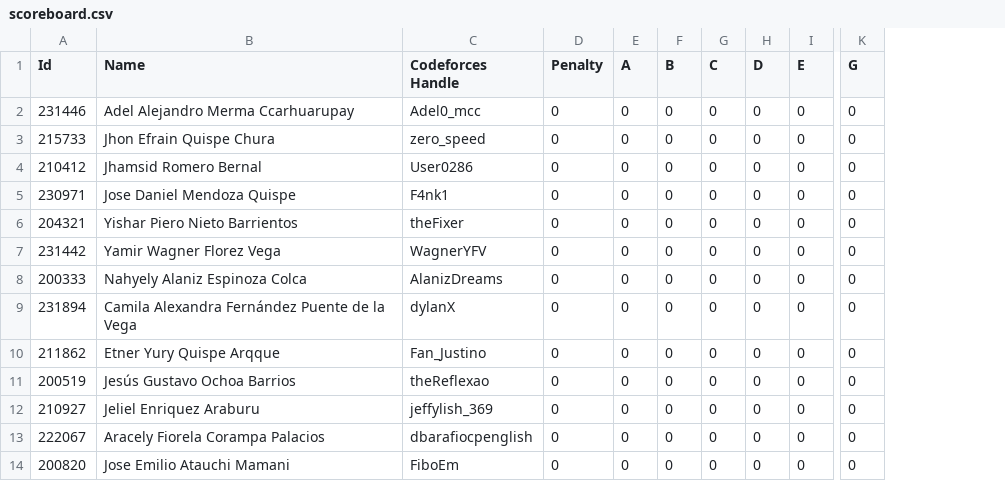
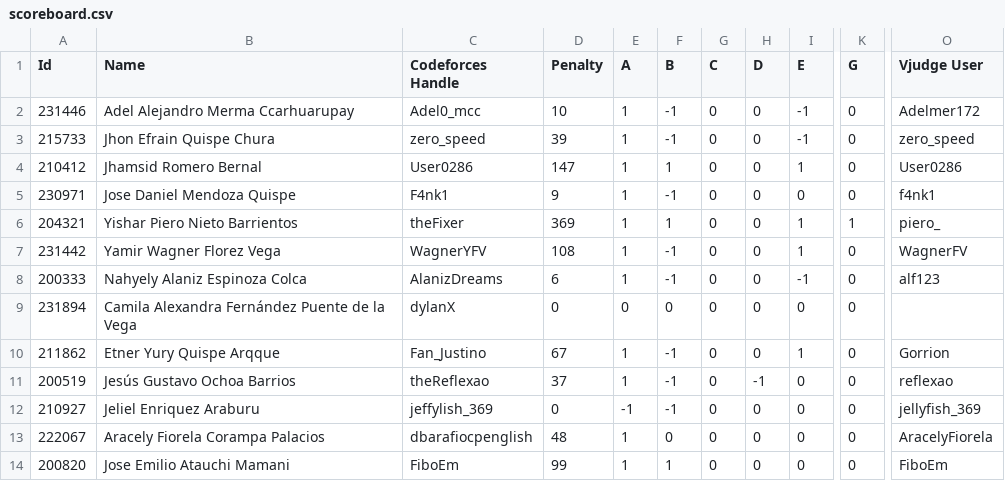
Before and after one commit to Competitive-Programming-UNSAAC/tools, a CSV file: scoreboard/selection/training-camp-argentina-2024/scoreboard.csv, drawn as a sheet; only a part is shown, gaps mark what is left out; the diff covers the shown part only; the diff names each change by its address in the sheet, - before the commit and + after, or states it on an @@ line.

Commit message:
update ranking and scoreboard

```diff
--- a/scoreboard/selection/training-camp-argentina-2024/scoreboard.csv
+++ b/scoreboard/selection/training-camp-argentina-2024/scoreboard.csv
+column O (Vjudge User), rows 2-14: Adelmer172 | zero_speed | User0286 | f4nk1 | piero_ | WagnerFV | alf123 |  | Gorrion | reflexao | jellyfish_369 | AracelyFiorela | FiboEm
-D2 (Penalty): 0
+D2 (Penalty): 10
-E2:E8 (A): 0
+E2:E8 (A): 1
-F2:F3 (B): 0
+F2:F3 (B): -1
-I2:I3 (E): 0
+I2:I3 (E): -1
-D3 (Penalty): 0
+D3 (Penalty): 39
-D4 (Penalty): 0
+D4 (Penalty): 147
-F4 (B): 0
+F4 (B): 1
-I4 (E): 0
+I4 (E): 1
-D5 (Penalty): 0
+D5 (Penalty): 9
-F5 (B): 0
+F5 (B): -1
-D6 (Penalty): 0
+D6 (Penalty): 369
-F6 (B): 0
+F6 (B): 1
-I6:I7 (E): 0
+I6:I7 (E): 1
-K6 (G): 0
+K6 (G): 1
-D7 (Penalty): 0
+D7 (Penalty): 108
-F7:F8 (B): 0
+F7:F8 (B): -1
-D8 (Penalty): 0
+D8 (Penalty): 6
-I8 (E): 0
+I8 (E): -1
-D10 (Penalty): 0
+D10 (Penalty): 67
-E10:E11 (A): 0
+E10:E11 (A): 1
-F10:F12 (B): 0
+F10:F12 (B): -1
-I10 (E): 0
+I10 (E): 1
-D11 (Penalty): 0
+D11 (Penalty): 37
-H11 (D): 0
+H11 (D): -1
-E12 (A): 0
+E12 (A): -1
-D13 (Penalty): 0
+D13 (Penalty): 48
-E13:E14 (A): 0
+E13:E14 (A): 1
-D14 (Penalty): 0
+D14 (Penalty): 99
-F14 (B): 0
+F14 (B): 1
```
Also changed, not shown: 38 edited cells elsewhere in this file, ranking/selection/training-camp-argentina-2024/ranking.csv, ranking/selection/training-camp-argentina-2024/registered.csv, 2 other files.
